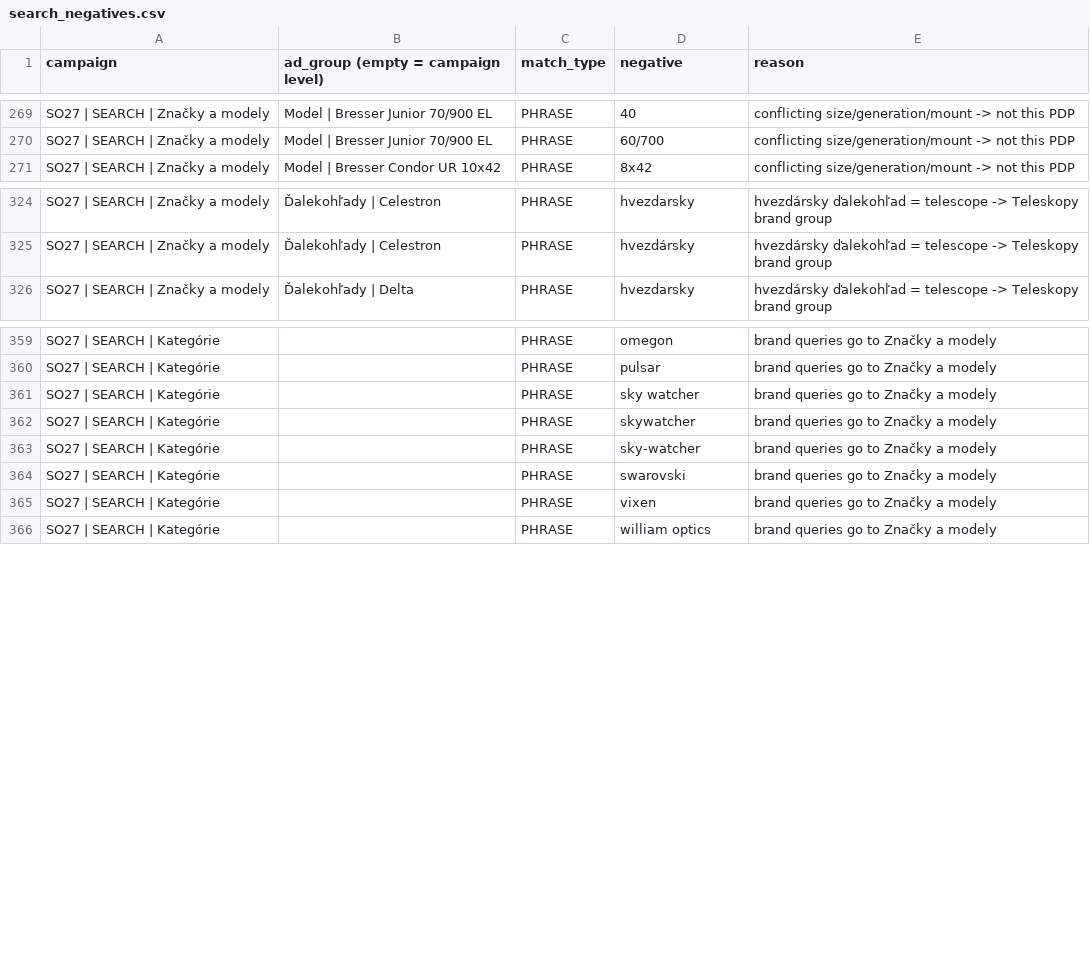
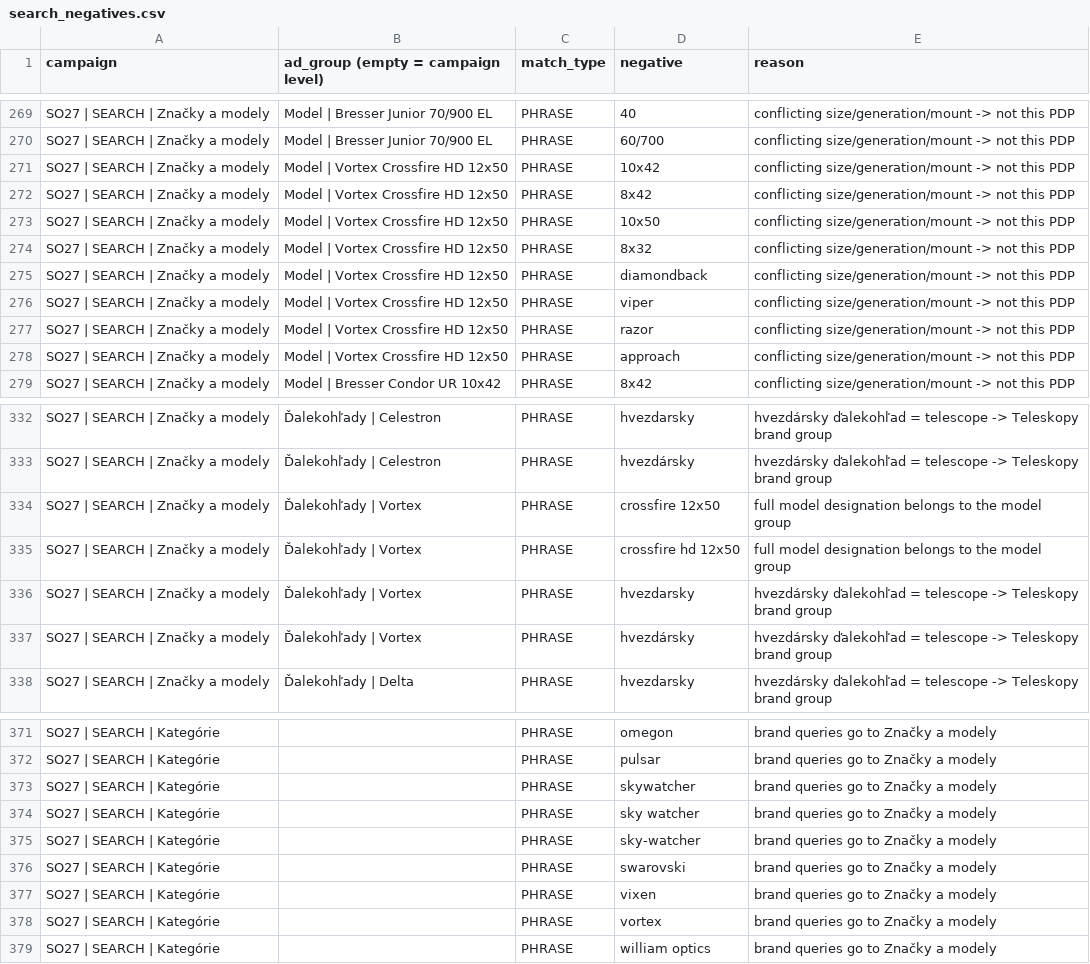
Before and after one commit to sonata-optics/ads-strategy-sonataoptics.sk, a CSV file: discussions/round-05/15_claude_code_attachments/search_negatives.csv, drawn as a sheet; only a part is shown, gaps mark what is left out.

```diff
--- a/discussions/round-05/15_claude_code_attachments/search_negatives.csv
+++ b/discussions/round-05/15_claude_code_attachments/search_negatives.csv
@@ -270,2 +270,10 @@ SO27 | SEARCH | Značky a modely,Model | Bresser Junior 70/900 EL,PHRASE,40,conf
 SO27 | SEARCH | Značky a modely,Model | Bresser Junior 70/900 EL,PHRASE,60/700,conflicting size/generation/mount -> not this PDP
+SO27 | SEARCH | Značky a modely,Model | Vortex Crossfire HD 12x50,PHRASE,10x42,conflicting size/generation/mount -> not this PDP
+SO27 | SEARCH | Značky a modely,Model | Vortex Crossfire HD 12x50,PHRASE,8x42,conflicting size/generation/mount -> not this PDP
+SO27 | SEARCH | Značky a modely,Model | Vortex Crossfire HD 12x50,PHRASE,10x50,conflicting size/generation/mount -> not this PDP
+SO27 | SEARCH | Značky a modely,Model | Vortex Crossfire HD 12x50,PHRASE,8x32,conflicting size/generation/mount -> not this PDP
+SO27 | SEARCH | Značky a modely,Model | Vortex Crossfire HD 12x50,PHRASE,diamondback,conflicting size/generation/mount -> not this PDP
+SO27 | SEARCH | Značky a modely,Model | Vortex Crossfire HD 12x50,PHRASE,viper,conflicting size/generation/mount -> not this PDP
+SO27 | SEARCH | Značky a modely,Model | Vortex Crossfire HD 12x50,PHRASE,razor,conflicting size/generation/mount -> not this PDP
+SO27 | SEARCH | Značky a modely,Model | Vortex Crossfire HD 12x50,PHRASE,approach,conflicting size/generation/mount -> not this PDP
 SO27 | SEARCH | Značky a modely,Model | Bresser Condor UR 10x42,PHRASE,8x42,conflicting size/generation/mount -> not this PDP
@@ -325,2 +333,6 @@ SO27 | SEARCH | Značky a modely,Ďalekohľady | Celestron,PHRASE,hvezdarsky,hve
 SO27 | SEARCH | Značky a modely,Ďalekohľady | Celestron,PHRASE,hvezdársky,hvezdársky ďalekohľad = telescope -> Teleskopy brand group
+SO27 | SEARCH | Značky a modely,Ďalekohľady | Vortex,PHRASE,crossfire 12x50,full model designation belongs to the model group
+SO27 | SEARCH | Značky a modely,Ďalekohľady | Vortex,PHRASE,crossfire hd 12x50,full model designation belongs to the model group
+SO27 | SEARCH | Značky a modely,Ďalekohľady | Vortex,PHRASE,hvezdarsky,hvezdársky ďalekohľad = telescope -> Teleskopy brand group
+SO27 | SEARCH | Značky a modely,Ďalekohľady | Vortex,PHRASE,hvezdársky,hvezdársky ďalekohľad = telescope -> Teleskopy brand group
 SO27 | SEARCH | Značky a modely,Ďalekohľady | Delta,PHRASE,hvezdarsky,hvezdársky ďalekohľad = telescope -> Teleskopy brand group
@@ -360,4 +372,4 @@ SO27 | SEARCH | Kategórie,,PHRASE,omegon,brand queries go to Značky a modely
 SO27 | SEARCH | Kategórie,,PHRASE,pulsar,brand queries go to Značky a modely
+SO27 | SEARCH | Kategórie,,PHRASE,skywatcher,brand queries go to Značky a modely
 SO27 | SEARCH | Kategórie,,PHRASE,sky watcher,brand queries go to Značky a modely
-SO27 | SEARCH | Kategórie,,PHRASE,skywatcher,brand queries go to Značky a modely
 SO27 | SEARCH | Kategórie,,PHRASE,sky-watcher,brand queries go to Značky a modely
@@ -365,2 +377,3 @@ SO27 | SEARCH | Kategórie,,PHRASE,swarovski,brand queries go to Značky a model
 SO27 | SEARCH | Kategórie,,PHRASE,vixen,brand queries go to Značky a modely
+SO27 | SEARCH | Kategórie,,PHRASE,vortex,brand queries go to Značky a modely
 SO27 | SEARCH | Kategórie,,PHRASE,william optics,brand queries go to Značky a modely
```
Also changed, not shown: discussions/round-05/15_claude_code_attachments/old_search_rsa_diff.csv, discussions/round-05/15_claude_code_attachments/search_keywords.csv, 7 other files.
